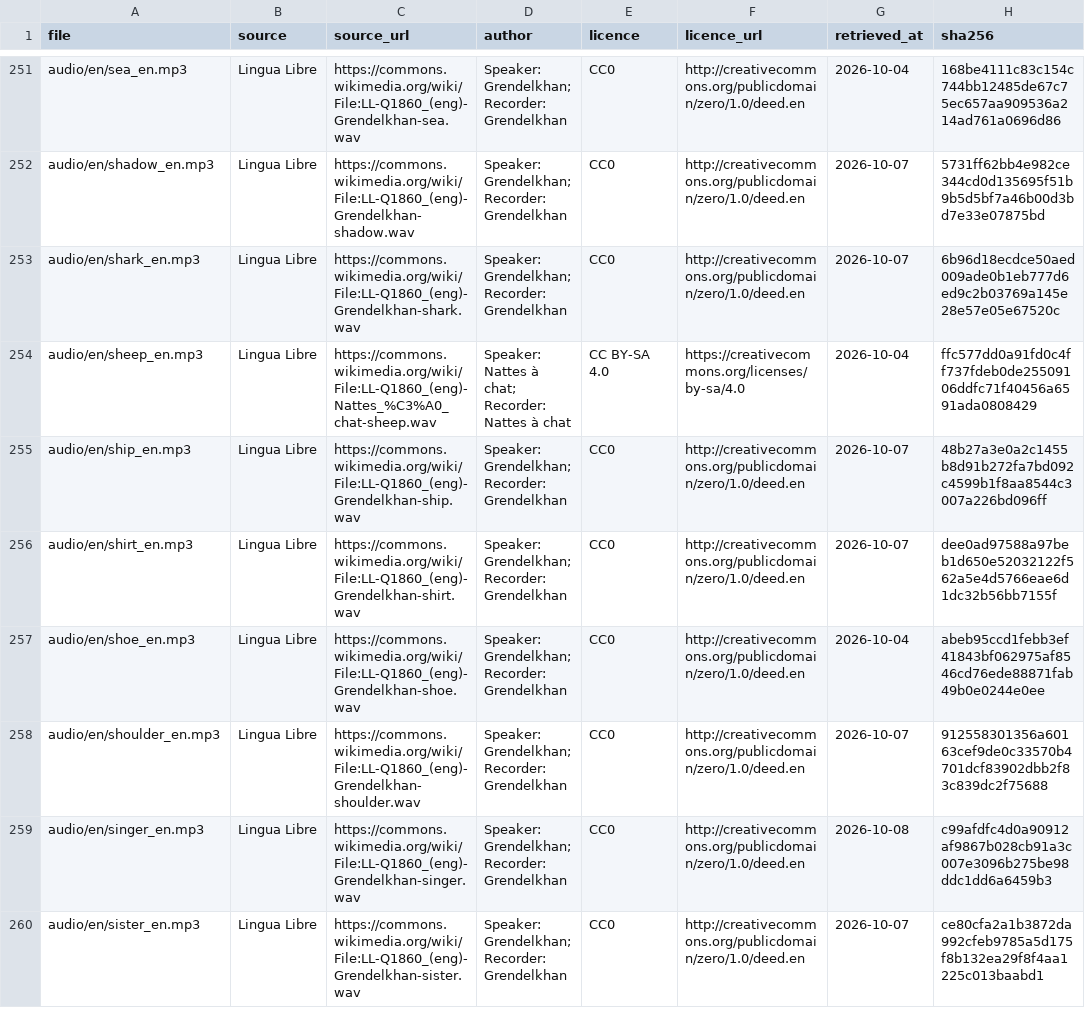
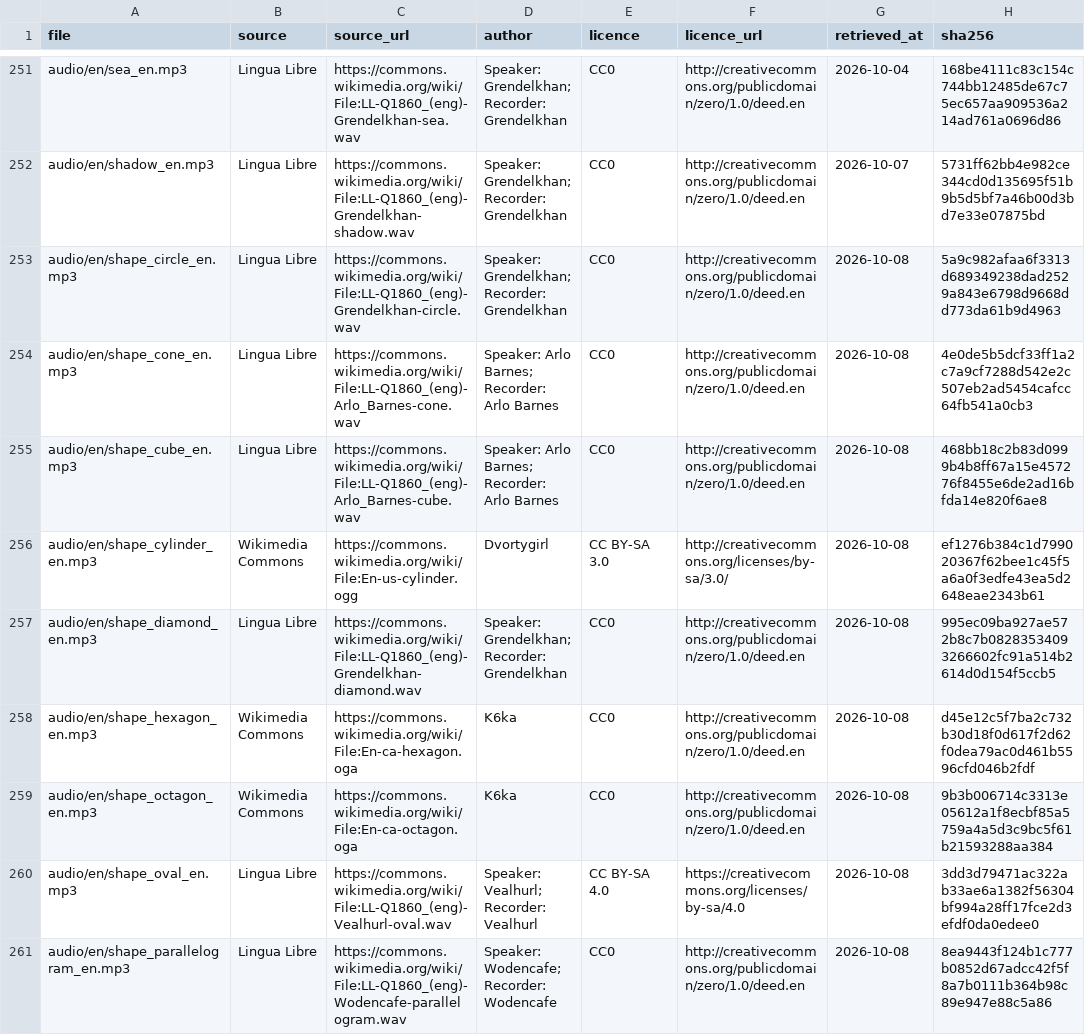
Before and after one commit to nordmarj/Kids_Flashcards, a CSV file: media/sources.csv, drawn as a sheet; only a part is shown, gaps mark what is left out; the shorter side is filled out with more unchanged rows; the diff covers the shown part only; the diff names each change by its address in the sheet, - before the commit and + after, or states it on an @@ line.

```diff
--- a/media/sources.csv
+++ b/media/sources.csv
+row 253: audio/en/shape_circle_en.mp3 | Lingua Libre | https://commons.wikimedia.org/wiki/File:LL-Q1860_(eng)-Grendelkhan-circle.wav | Speaker: Grendelkhan; Recorder: Grendelkhan | CC0 | http://creativecommons.org/publicdomain/zero/1.0/deed.en | 2026-10-08 | 5a9c982afaa6f3313d689349238dad2529a843e6798d9668dd773da61b9d4963
+row 254: audio/en/shape_cone_en.mp3 | Lingua Libre | https://commons.wikimedia.org/wiki/File:LL-Q1860_(eng)-Arlo_Barnes-cone.wav | Speaker: Arlo Barnes; Recorder: Arlo Barnes | CC0 | http://creativecommons.org/publicdomain/zero/1.0/deed.en | 2026-10-08 | 4e0de5b5dcf33ff1a2c7a9cf7288d542e2c507eb2ad5454cafcc64fb541a0cb3
+row 255: audio/en/shape_cube_en.mp3 | Lingua Libre | https://commons.wikimedia.org/wiki/File:LL-Q1860_(eng)-Arlo_Barnes-cube.wav | Speaker: Arlo Barnes; Recorder: Arlo Barnes | CC0 | http://creativecommons.org/publicdomain/zero/1.0/deed.en | 2026-10-08 | 468bb18c2b83d0999b4b8ff67a15e457276f8455e6de2ad16bfda14e820f6ae8
+row 256: audio/en/shape_cylinder_en.mp3 | Wikimedia Commons | https://commons.wikimedia.org/wiki/File:En-us-cylinder.ogg | Dvortygirl | CC BY-SA 3.0 | http://creativecommons.org/licenses/by-sa/3.0/ | 2026-10-08 | ef1276b384c1d799020367f62bee1c45f5a6a0f3edfe43ea5d2648eae2343b61
+row 257: audio/en/shape_diamond_en.mp3 | Lingua Libre | https://commons.wikimedia.org/wiki/File:LL-Q1860_(eng)-Grendelkhan-diamond.wav | Speaker: Grendelkhan; Recorder: Grendelkhan | CC0 | http://creativecommons.org/publicdomain/zero/1.0/deed.en | 2026-10-08 | 995ec09ba927ae572b8c7b08283534093266602fc91a514b2614d0d154f5ccb5
+row 258: audio/en/shape_hexagon_en.mp3 | Wikimedia Commons | https://commons.wikimedia.org/wiki/File:En-ca-hexagon.oga | K6ka | CC0 | http://creativecommons.org/publicdomain/zero/1.0/deed.en | 2026-10-08 | d45e12c5f7ba2c732b30d18f0d617f2d62f0dea79ac0d461b5596cfd046b2fdf
+row 259: audio/en/shape_octagon_en.mp3 | Wikimedia Commons | https://commons.wikimedia.org/wiki/File:En-ca-octagon.oga | K6ka | CC0 | http://creativecommons.org/publicdomain/zero/1.0/deed.en | 2026-10-08 | 9b3b006714c3313e05612a1f8ecbf85a5759a4a5d3c9bc5f61b21593288aa384
+row 260: audio/en/shape_oval_en.mp3 | Lingua Libre | https://commons.wikimedia.org/wiki/File:LL-Q1860_(eng)-Vealhurl-oval.wav | Speaker: Vealhurl; Recorder: Vealhurl | CC BY-SA 4.0 | https://creativecommons.org/licenses/by-sa/4.0 | 2026-10-08 | 3dd3d79471ac322ab33ae6a1382f56304bf994a28ff17fce2d3efdf0da0edee0
+row 261: audio/en/shape_parallelogram_en.mp3 | Lingua Libre | https://commons.wikimedia.org/wiki/File:LL-Q1860_(eng)-Wodencafe-parallelogram.wav | Speaker: Wodencafe; Recorder: Wodencafe | CC0 | http://creativecommons.org/publicdomain/zero/1.0/deed.en | 2026-10-08 | 8ea9443f124b1c777b0852d67adcc42f5f8a7b0111b364b98c89e947e88c5a86
```
Also changed, not shown: 11 added rows elsewhere in this file, data/shapes/shapes.csv, 21 other files.
